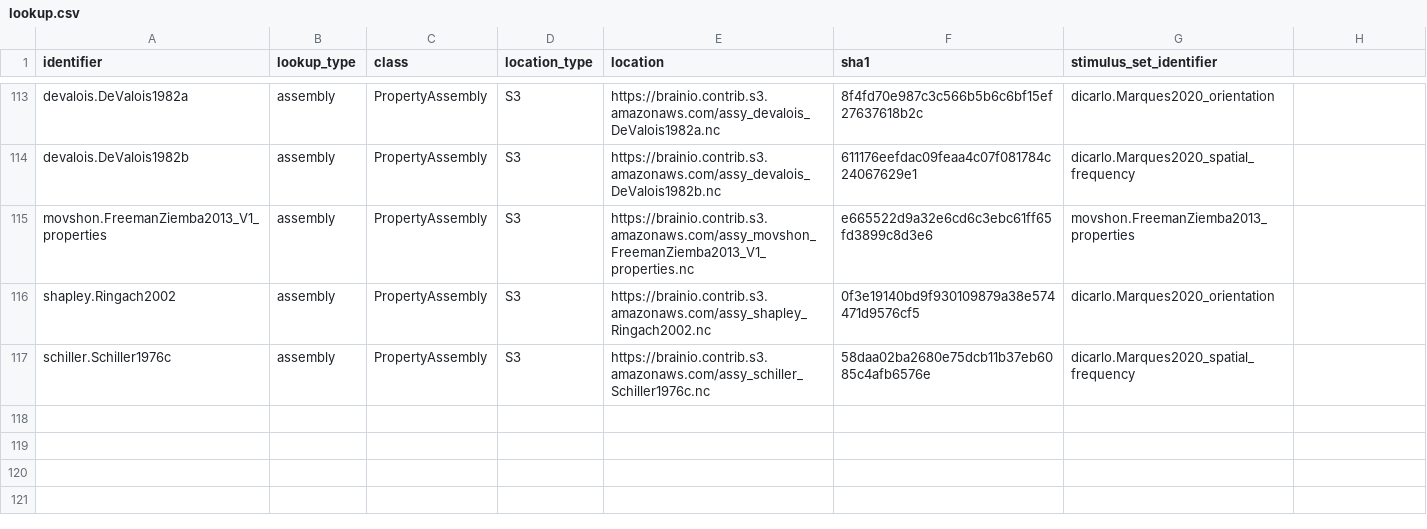
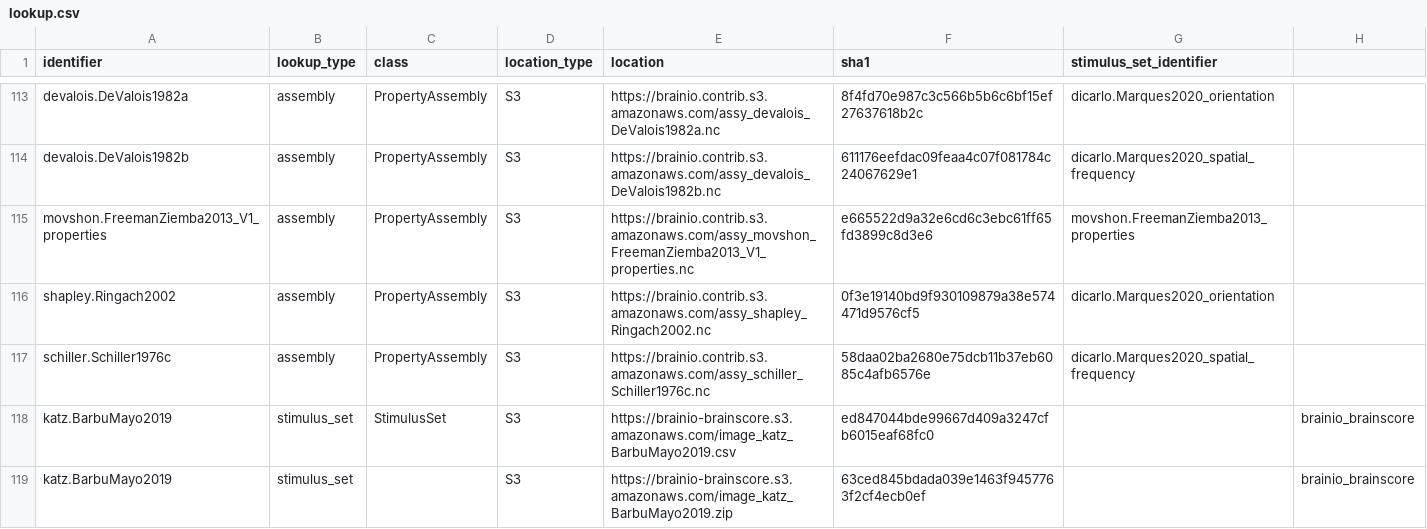
Before and after one commit to brain-score/vision, a CSV file: brainscore/lookup.csv, drawn as a sheet; only a part is shown, gaps mark what is left out.

Commit message:
updated lookup.csv

```diff
--- a/brainscore/lookup.csv
+++ b/brainscore/lookup.csv
@@ -117 +117,3 @@ shapley.Ringach2002,assembly,PropertyAssembly,S3,https://brainio.contrib.s3.amaz
 schiller.Schiller1976c,assembly,PropertyAssembly,S3,https://brainio.contrib.s3.amazonaws.com/assy_schiller_Schiller1976c.nc,58daa02ba2680e75dcb11b37eb6085c4afb6576e,dicarlo.Marques2020_spatial_frequency
+katz.BarbuMayo2019,stimulus_set,StimulusSet,S3,https://brainio-brainscore.s3.amazonaws.com/image_katz_BarbuMayo2019.csv,ed847044bde99667d409a3247cfb6015eaf68fc0,,brainio_brainscore
+katz.BarbuMayo2019,stimulus_set,,S3,https://brainio-brainscore.s3.amazonaws.com/image_katz_BarbuMayo2019.zip,63ced845bdada039e1463f9457763f2cf4ecb0ef,,brainio_brainscore
```
